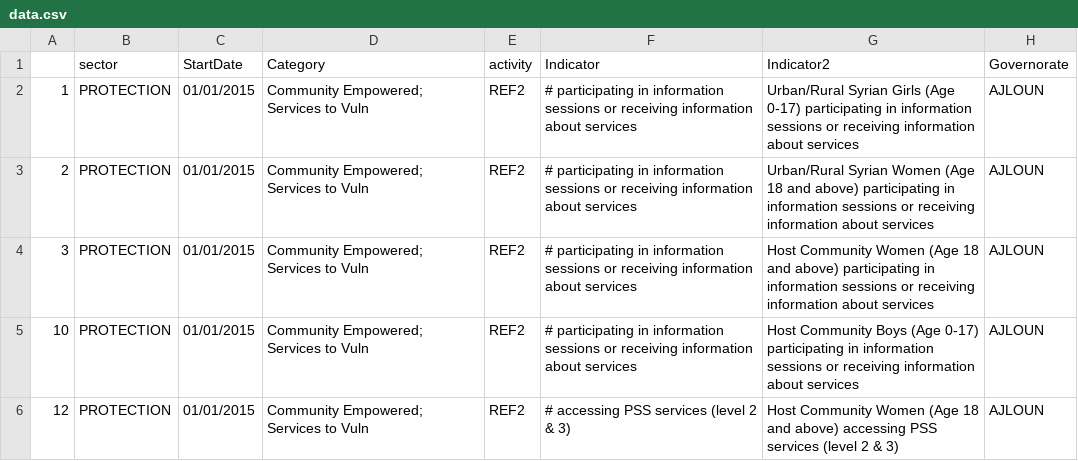
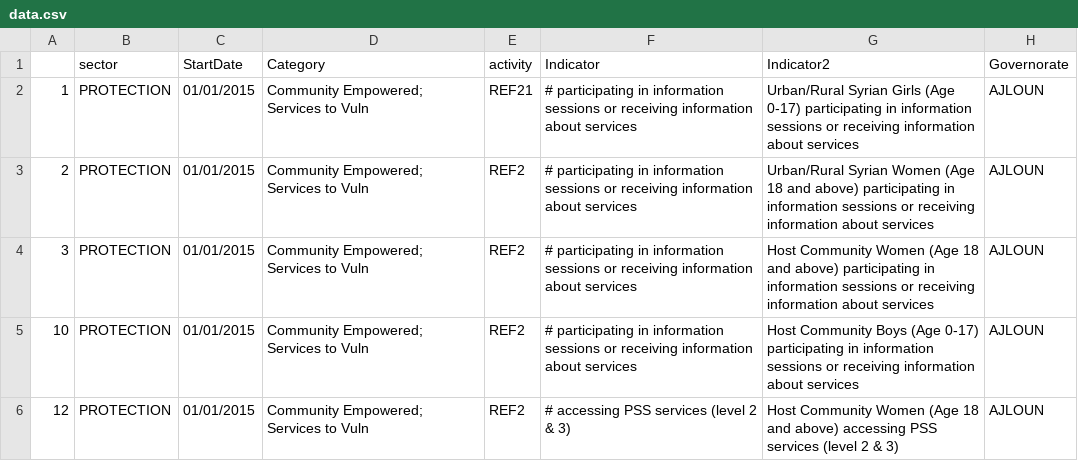
Before and after one commit to unhcr-jordan/unhcr-jordan.github.io, a CSV file: sectors/2015/protection/data.csv, drawn as a sheet; only a part is shown; the diff names each change by its address in the sheet, - before the commit and + after, or states it on an @@ line.

Commit message:
Updated Data

```diff
--- a/sectors/2015/protection/data.csv
+++ b/sectors/2015/protection/data.csv
-E2 (activity): REF2
+E2 (activity): REF21
```
